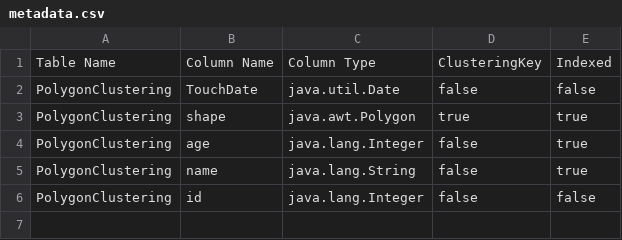
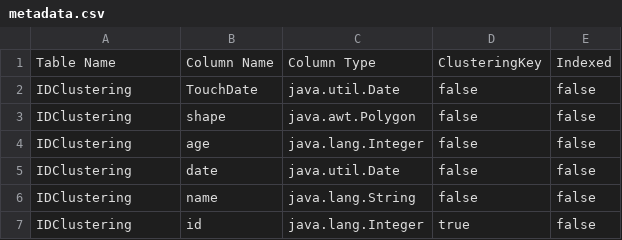
Before and after one commit to fadysamirh/Database-II-Project-DBMS, a CSV file: data/metadata.csv, drawn as a sheet; addresses are those after the commit; the diff names each change by its address in the sheet, - before the commit and + after, or states it on an @@ line.

```diff
--- a/data/metadata.csv
+++ b/data/metadata.csv
-A2:A4: PolygonClustering
+A2:A4: IDClustering
-D3: true
+D3: false
-E3:E4: true
+E3:E4: false
+row 5: IDClustering | date | java.util.Date | false | false
-A6:A7: PolygonClustering
+A6:A7: IDClustering
-E6: true
+E6: false
-D7: false
+D7: true
```
Also changed, not shown: 15 other files.
